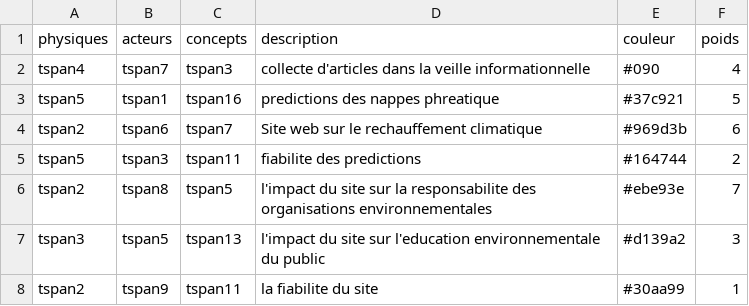
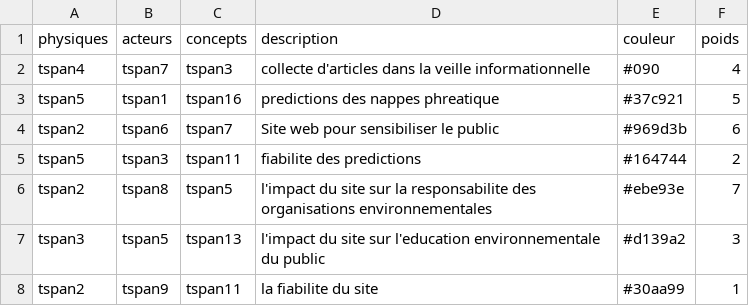
Before and after one commit to Boubritjuba/modelisations-, a CSV file: modelisations/23010971-rapports.csv, drawn as a sheet.

Commit message:
Update 23010971-rapports.csv

```diff
--- a/modelisations/23010971-rapports.csv
+++ b/modelisations/23010971-rapports.csv
@@ -3,3 +3,3 @@ tspan4,tspan7,tspan3,collecte d'articles dans la veille informationnelle ,#090,4
 tspan5,tspan1,tspan16,predictions des nappes phreatique ,#37c921,5,
-tspan2,tspan6,tspan7,Site web sur le rechauffement climatique ,#969d3b,6,
+tspan2,tspan6,tspan7,Site web pour sensibiliser le public ,#969d3b,6,
 tspan5,tspan3,tspan11,fiabilite des predictions ,#164744,2,
```
